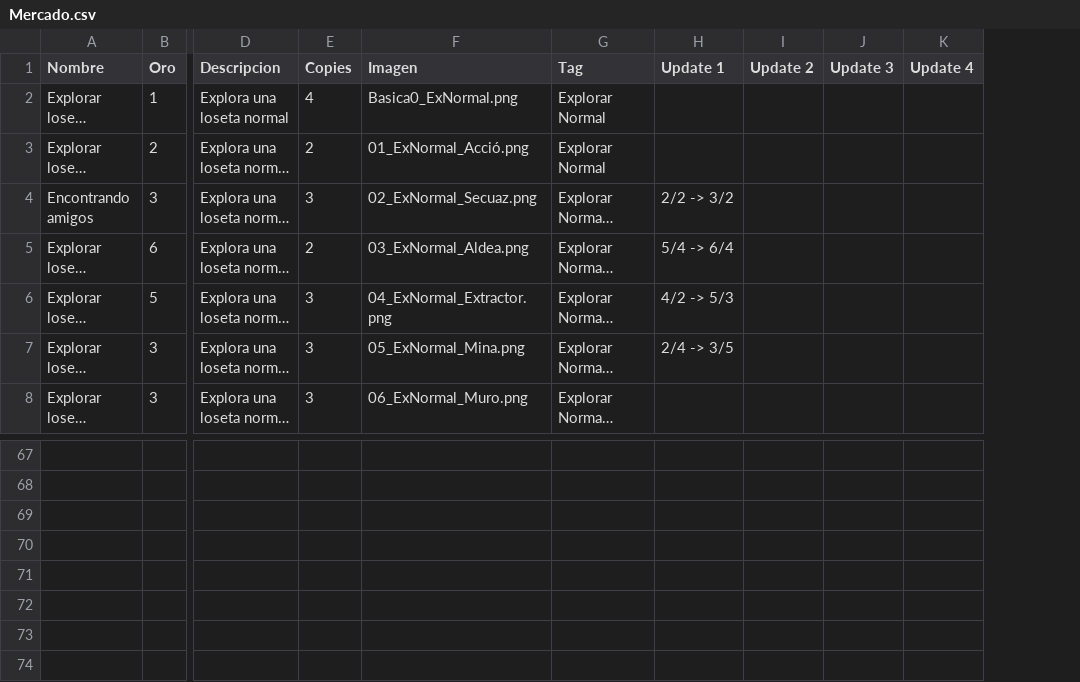
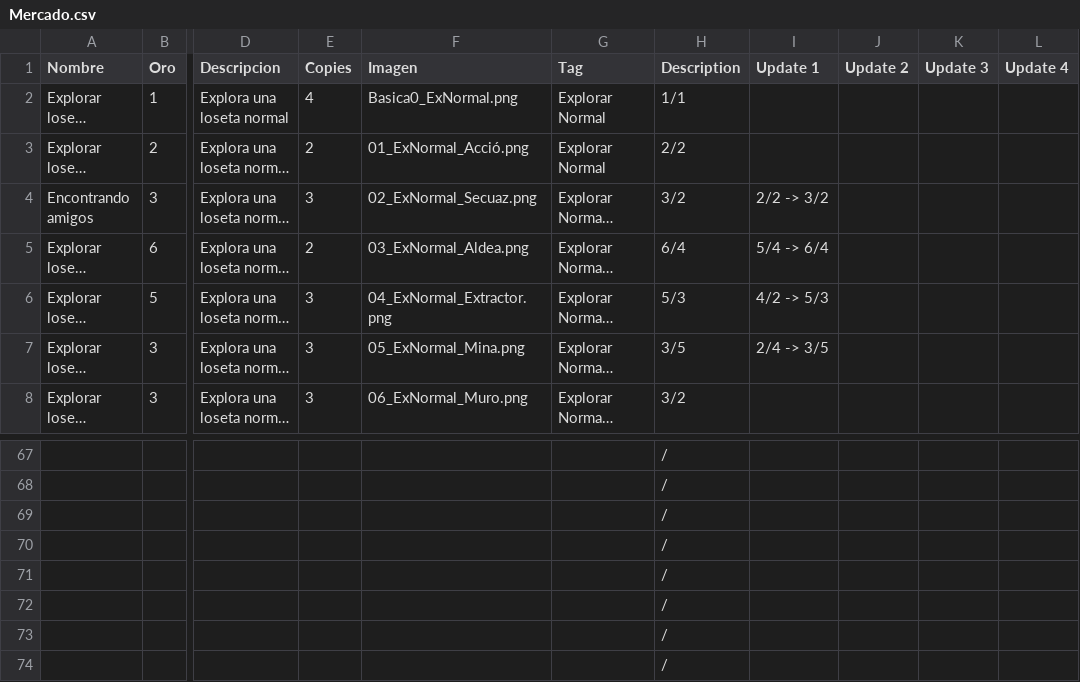
Before and after one commit to epuiiba/JogoTabletop, a CSV file: CSV/Mercado.csv, drawn as a sheet; only a part is shown, gaps mark what is left out; long unchanged cells end in …; rows hold the shown columns only; the diff names each change by its address in the sheet, - before the commit and + after, or states it on an @@ line.

```diff
--- a/CSV/Mercado.csv
+++ b/CSV/Mercado.csv
+column H (Description), rows 2-8: 1/1 | 2/2 | 3/2 | 6/4 | 5/3 | 3/5 | 3/2; rows 67-68: / | /
+row 69:  |  |  |  |  |  | /
+row 70:  |  |  |  |  |  | /
+row 71:  |  |  |  |  |  | /
+row 72:  |  |  |  |  |  | /
+row 73:  |  |  |  |  |  | /
+row 74:  |  |  |  |  |  | /
```
Also changed, not shown: CSV/EventosEarly.csv.
